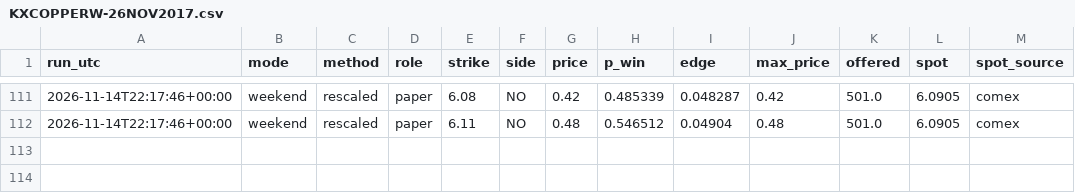
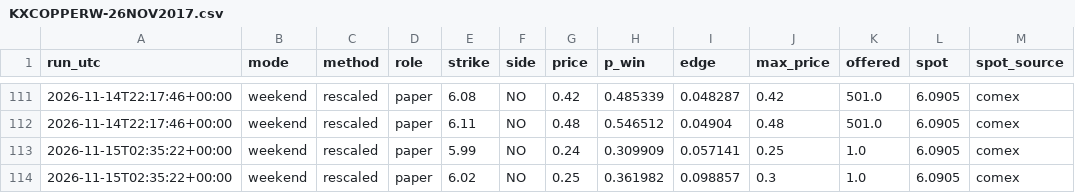
Before and after one commit to dusterjr/copper-scanner, a CSV file: data/log/KXCOPPERW-26NOV2017.csv, drawn as a sheet; only a part is shown, gaps mark what is left out; the diff names each change by its address in the sheet, - before the commit and + after, or states it on an @@ line.

```diff
--- a/data/log/KXCOPPERW-26NOV2017.csv
+++ b/data/log/KXCOPPERW-26NOV2017.csv
+row 113: 2026-11-15T02:35:22+00:00 | weekend | rescaled | paper | 5.99 | NO | 0.24 | 0.309909 | 0.057141 | 0.25 | 1.0 | 6.0905 | comex
+row 114: 2026-11-15T02:35:22+00:00 | weekend | rescaled | paper | 6.02 | NO | 0.25 | 0.361982 | 0.098857 | 0.3 | 1.0 | 6.0905 | comex
```
Also changed, not shown: data/log/runs.csv, 2 other files.
